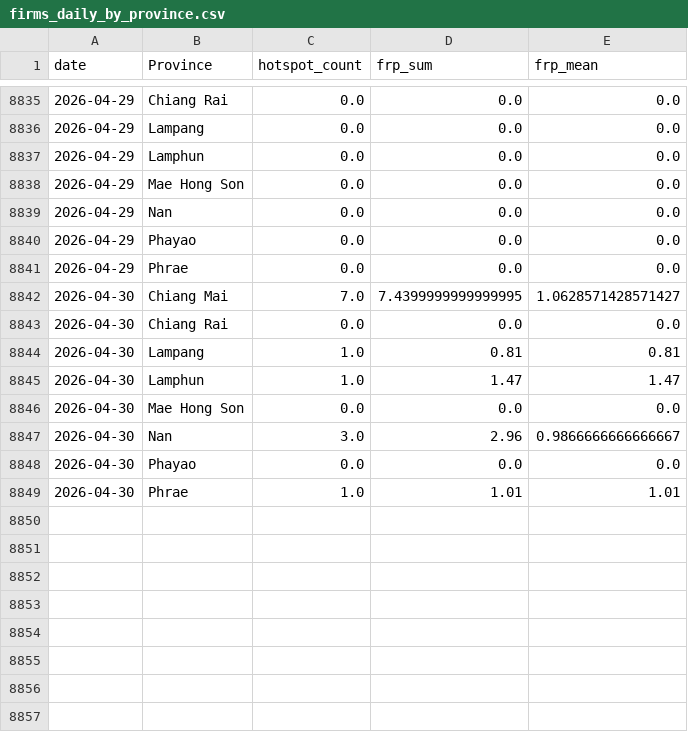
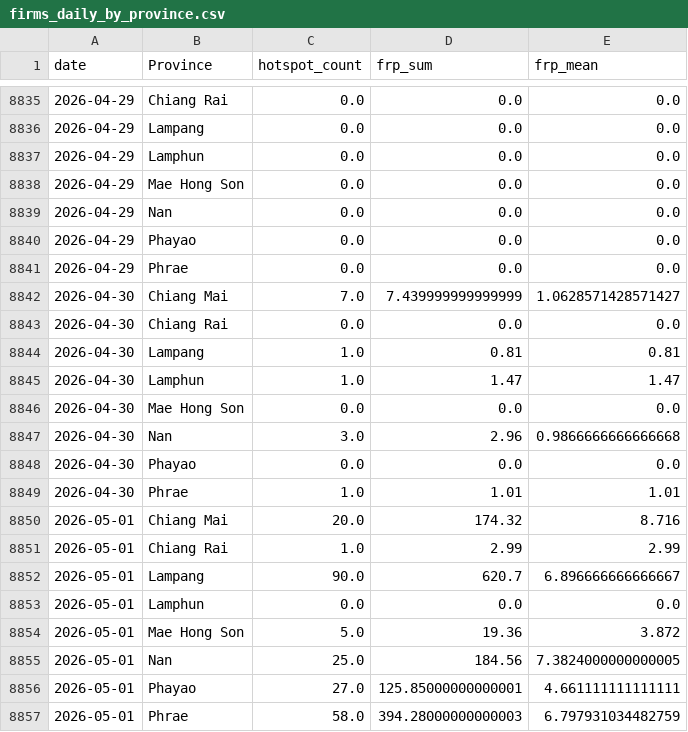
Before and after one commit to puttibenz/pm2.5, a CSV file: data/processed/firms_daily_by_province.csv, drawn as a sheet; only a part is shown, gaps mark what is left out.

```diff
--- a/data/processed/firms_daily_by_province.csv
+++ b/data/processed/firms_daily_by_province.csv
@@ -8841,3 +8841,3 @@ date,Province,hotspot_count,frp_sum,frp_mean
 2026-04-29,Phrae,0.0,0.0,0.0
-2026-04-30,Chiang Mai,7.0,7.4399999999999995,1.0628571428571427
+2026-04-30,Chiang Mai,7.0,7.439999999999999,1.0628571428571427
 2026-04-30,Chiang Rai,0.0,0.0,0.0
@@ -8846,4 +8846,12 @@ date,Province,hotspot_count,frp_sum,frp_mean
 2026-04-30,Mae Hong Son,0.0,0.0,0.0
-2026-04-30,Nan,3.0,2.96,0.9866666666666667
+2026-04-30,Nan,3.0,2.96,0.9866666666666668
 2026-04-30,Phayao,0.0,0.0,0.0
 2026-04-30,Phrae,1.0,1.01,1.01
+2026-05-01,Chiang Mai,20.0,174.32,8.716
+2026-05-01,Chiang Rai,1.0,2.99,2.99
+2026-05-01,Lampang,90.0,620.7,6.896666666666667
+2026-05-01,Lamphun,0.0,0.0,0.0
+2026-05-01,Mae Hong Son,5.0,19.36,3.872
+2026-05-01,Nan,25.0,184.56,7.3824000000000005
+2026-05-01,Phayao,27.0,125.85000000000001,4.661111111111111
+2026-05-01,Phrae,58.0,394.28000000000003,6.797931034482759
```
Also changed, not shown: predictions/predictions_7d.csv, 2 other files.
